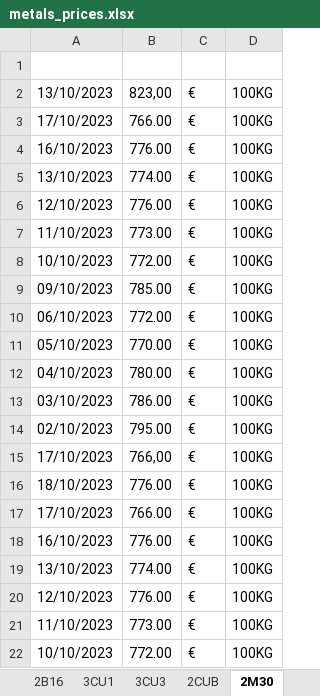
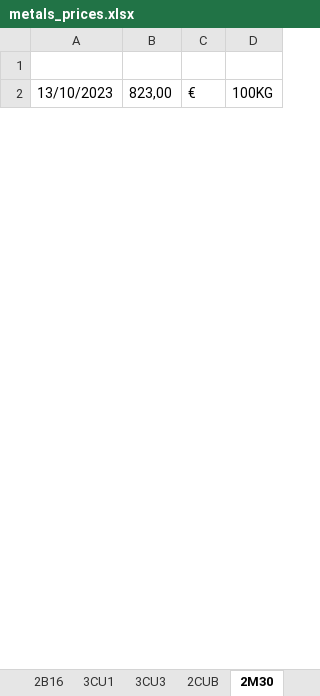
Before and after one commit to Adrizen89/metals-prices, an Excel workbook: metals_prices.xlsx, sheet 2M30, drawn as a sheet; only a part is shown; values as stored, in another font and other column widths than the file's, no borders; the diff covers the shown part only; the diff names each change by its address in the sheet, - before the commit and + after, or states it on an @@ line.

```diff
--- a/metals_prices.xlsx (sheet 2M30)
+++ b/metals_prices.xlsx (sheet 2M30)
-row 3: 17/10/2023 | 766.00 | € | 100KG
-row 4: 16/10/2023 | 776.00 | € | 100KG
-row 5: 13/10/2023 | 774.00 | € | 100KG
-row 6: 12/10/2023 | 776.00 | € | 100KG
-row 7: 11/10/2023 | 773.00 | € | 100KG
-row 8: 10/10/2023 | 772.00 | € | 100KG
-row 9: 09/10/2023 | 785.00 | € | 100KG
-row 10: 06/10/2023 | 772.00 | € | 100KG
-row 11: 05/10/2023 | 770.00 | € | 100KG
-row 12: 04/10/2023 | 780.00 | € | 100KG
-row 13: 03/10/2023 | 786.00 | € | 100KG
-row 14: 02/10/2023 | 795.00 | € | 100KG
-row 15: 17/10/2023 | 766,00 | € | 100KG
-row 16: 18/10/2023 | 776.00 | € | 100KG
-row 17: 17/10/2023 | 766.00 | € | 100KG
-row 18: 16/10/2023 | 776.00 | € | 100KG
-row 19: 13/10/2023 | 774.00 | € | 100KG
-row 20: 12/10/2023 | 776.00 | € | 100KG
-row 21: 11/10/2023 | 773.00 | € | 100KG
-row 22: 10/10/2023 | 772.00 | € | 100KG
```
Also changed, not shown: 94 removed rows and 7 edited cells elsewhere in this sheet, sheet 3CU1, sheet 3SN1, sheet 3NI1, sheet 3ZN1, sheet 1AU3, sheet 1AG1, 9 more sheets, other sheet tabs, 5 other files.
